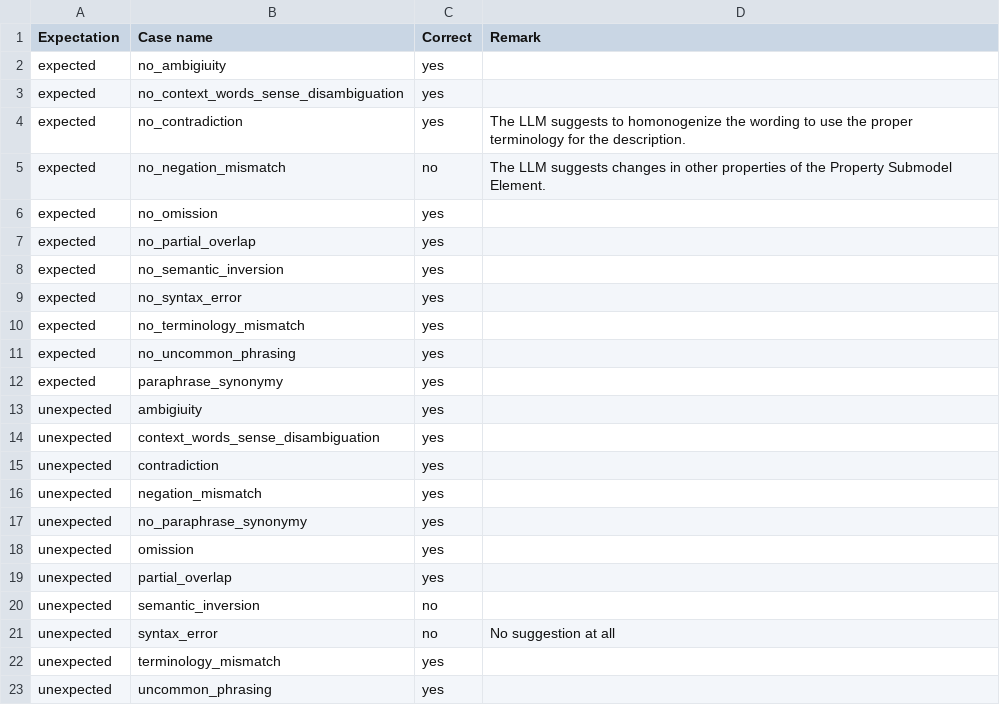
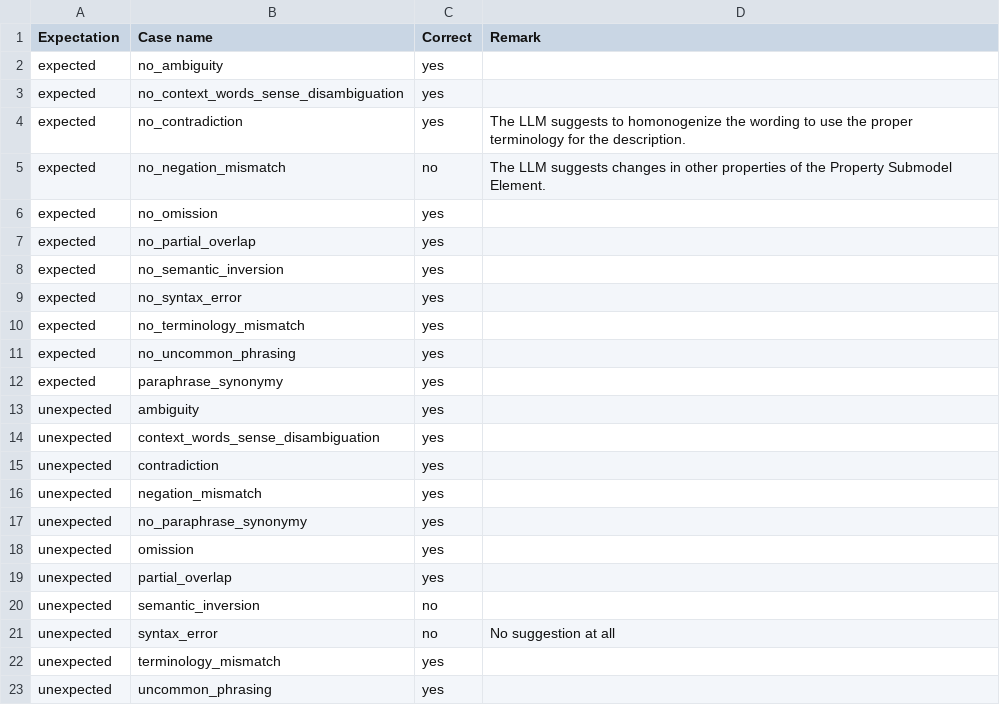
Before and after one commit to mristin/aas-smt-verification-with-llms, a CSV file: experiment_evaluation/gpt-5-2025-08-07/concept_description_to_description/manual-evaluation-empwilli.csv, drawn as a sheet.

Commit message:
Add scripts to help evaluating the experiments (#47)
This adds some new `dev_scripts` that help with manually and
automatically evaluation of the experiments.

- `list_output.py`: List the prompts and results of the experiments
  one after the other so that humans can more easily evaluate their
  correctness.
- `list_file_remarks.py`: List the remarks of all human evaluators side
  by side for easier comparison.
- `count_correctness.py`: Statistical analysis of how many of the
  experiments the human evaluators agree on the correctness of the LLM.

Furthermore, this unifies the syntax of the case names in the evaluation CSV files so that automatic comparision of the CSV files is possible.

```diff
--- a/experiment_evaluation/gpt-5-2025-08-07/concept_description_to_description/manual-evaluation-empwilli.csv
+++ b/experiment_evaluation/gpt-5-2025-08-07/concept_description_to_description/manual-evaluation-empwilli.csv
@@ -1,3 +1,3 @@
 Expectation,Case name,Correct,Remark
-expected,no_ambigiuity,yes,
+expected,no_ambiguity,yes,
 expected,no_context_words_sense_disambiguation,yes,
@@ -12,3 +12,3 @@ expected,no_uncommon_phrasing,yes,
 expected,paraphrase_synonymy,yes,
-unexpected,ambigiuity,yes,
+unexpected,ambiguity,yes,
 unexpected,context_words_sense_disambiguation,yes,
```
Also changed, not shown: experiment_evaluation/gpt-5-2025-08-07/concept_description_to_unit/manual-evaluation-empwilli.csv, 4 other files.
